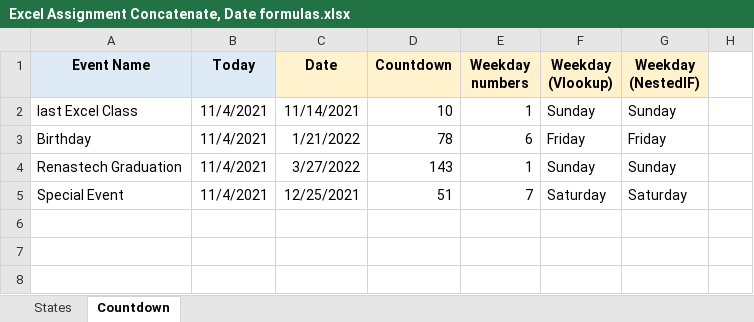
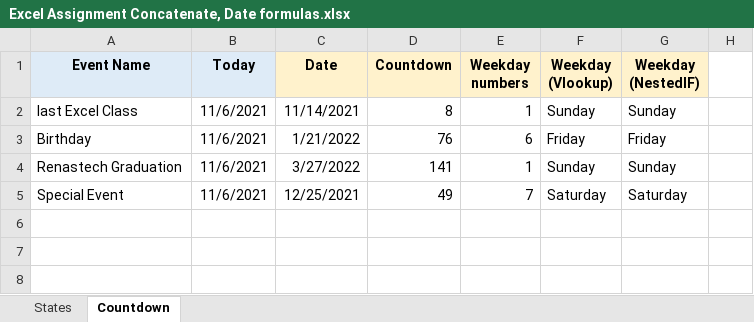
Before and after one commit to Kishp92/Bootcamp.Info, an Excel workbook: Excel/Excel Assignment Concatenate, Date formulas.xlsx, sheet Countdown, drawn as a sheet; only a part is shown; values as stored, in another font and other column widths than the file's, no borders; the diff names each change by its address in the sheet, - before the commit and + after, or states it on an @@ line.

```diff
--- a/Excel/Excel Assignment Concatenate, Date formulas.xlsx (sheet Countdown)
+++ b/Excel/Excel Assignment Concatenate, Date formulas.xlsx (sheet Countdown)
-B2:B5 (Today): 11/4/2021
+B2:B5 (Today): 11/6/2021
-D2 (Countdown): 10
+D2 (Countdown): 8
-D3 (Countdown): 78
+D3 (Countdown): 76
-D4 (Countdown): 143
+D4 (Countdown): 141
-D5 (Countdown): 51
+D5 (Countdown): 49
```
Also changed, not shown: 5 other files.
